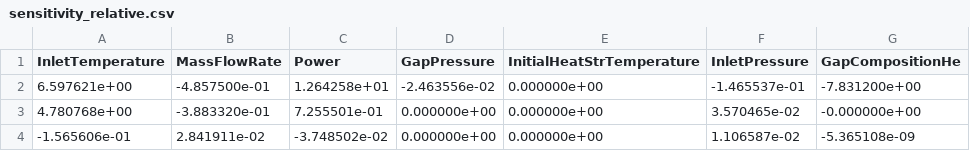
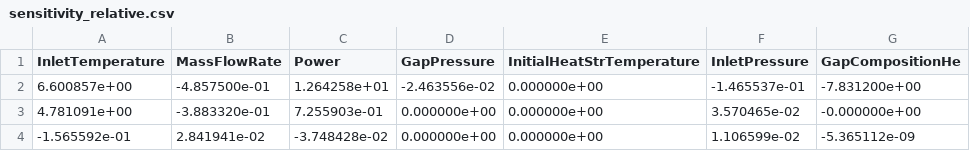
Before and after one commit to LorenzoMazzocco/Progetto-di-laurea-RELAP5, a CSV file: Steady State/Sensitivity Analysis/PWR/sensitivity_relative.csv, drawn as a sheet.

```diff
--- a/Steady State/Sensitivity Analysis/PWR/sensitivity_relative.csv
+++ b/Steady State/Sensitivity Analysis/PWR/sensitivity_relative.csv
@@ -1,4 +1,4 @@
 InletTemperature;MassFlowRate;Power;GapPressure;InitialHeatStrTemperature;InletPressure;GapCompositionHe
-6.597621e+00;-4.857500e-01;1.264258e+01;-2.463556e-02;0.000000e+00;-1.465537e-01;-7.831200e+00
-4.780768e+00;-3.883320e-01;7.255501e-01;0.000000e+00;0.000000e+00;3.570465e-02;-0.000000e+00
--1.565606e-01;2.841911e-02;-3.748502e-02;0.000000e+00;0.000000e+00;1.106587e-02;-5.365108e-09
+6.600857e+00;-4.857500e-01;1.264258e+01;-2.463556e-02;0.000000e+00;-1.465537e-01;-7.831200e+00
+4.781091e+00;-3.883320e-01;7.255903e-01;0.000000e+00;0.000000e+00;3.570465e-02;-0.000000e+00
+-1.565592e-01;2.841941e-02;-3.748428e-02;0.000000e+00;0.000000e+00;1.106599e-02;-5.365112e-09
```
Also changed, not shown: Steady State/Sensitivity Analysis/PWR/sensitivity_absolute.csv, 52 other files.
